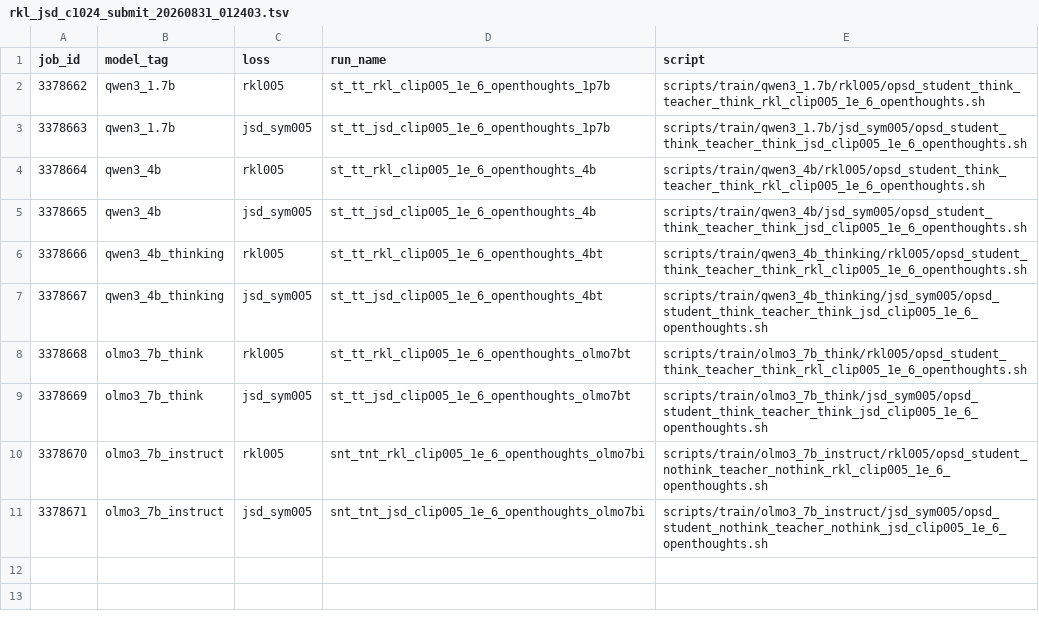
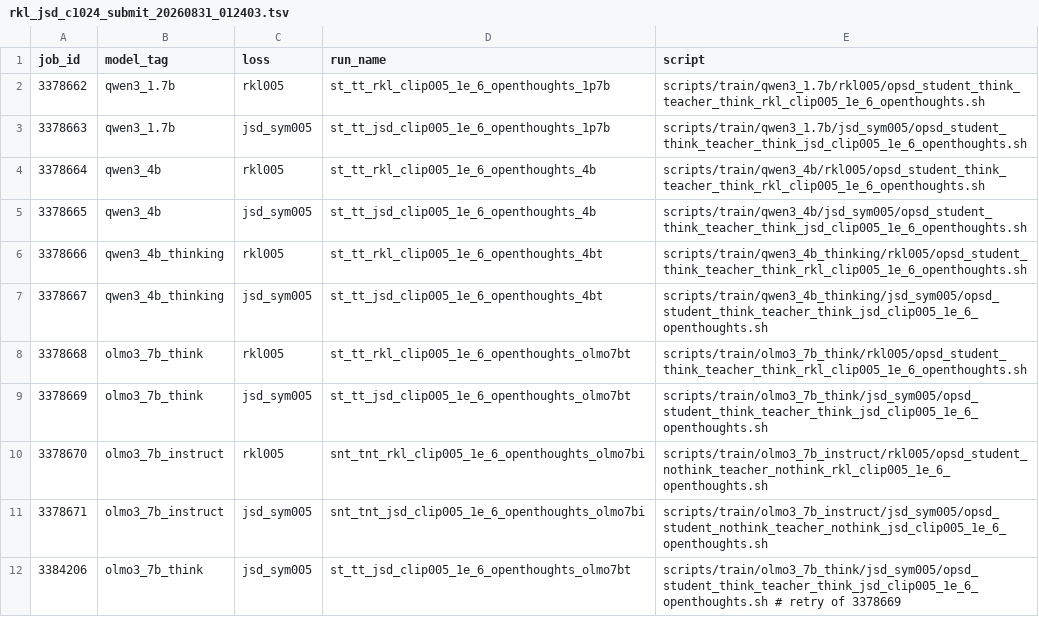
Before and after one commit to coldsakrua/OPSD_Analysis, a TSV file: log/train/rkl_jsd_c1024_submit_20260831_012403.tsv, drawn as a sheet; the diff names each change by its address in the sheet, - before the commit and + after, or states it on an @@ line.

```diff
--- a/log/train/rkl_jsd_c1024_submit_20260831_012403.tsv
+++ b/log/train/rkl_jsd_c1024_submit_20260831_012403.tsv
+row 12: 3384206 | olmo3_7b_think | jsd_sym005 | st_tt_jsd_clip005_1e_6_openthoughts_olmo7bt | scripts/train/olmo3_7b_think/jsd_sym005/opsd_student_think_teacher_think_jsd_clip005_1e_6_openthoughts.sh # retry of 3378669
```
Also changed, not shown: 39 other files.
